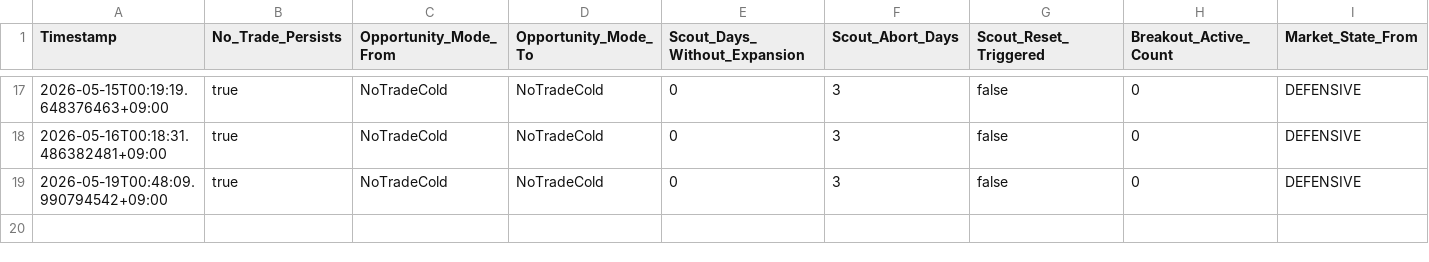
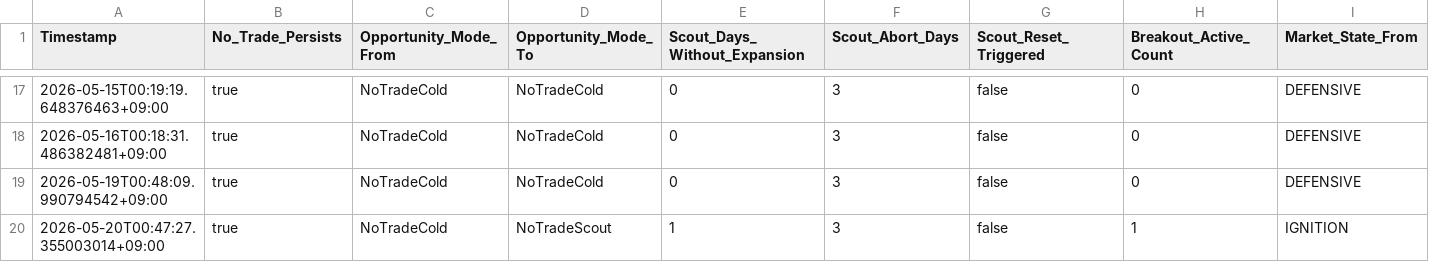
Before and after one commit to xinglun/sentinel, a CSV file: reports/state_transitions.csv, drawn as a sheet; only a part is shown, gaps mark what is left out; rows hold the shown columns only; the diff names each change by its address in the sheet, - before the commit and + after, or states it on an @@ line.

```diff
--- a/reports/state_transitions.csv
+++ b/reports/state_transitions.csv
+row 20: 2026-05-20T00:47:27.355003014+09:00 | true | NoTradeCold | NoTradeScout | 1 | 3 | false | 1 | IGNITION
```
Also changed, not shown: 12 other files.
